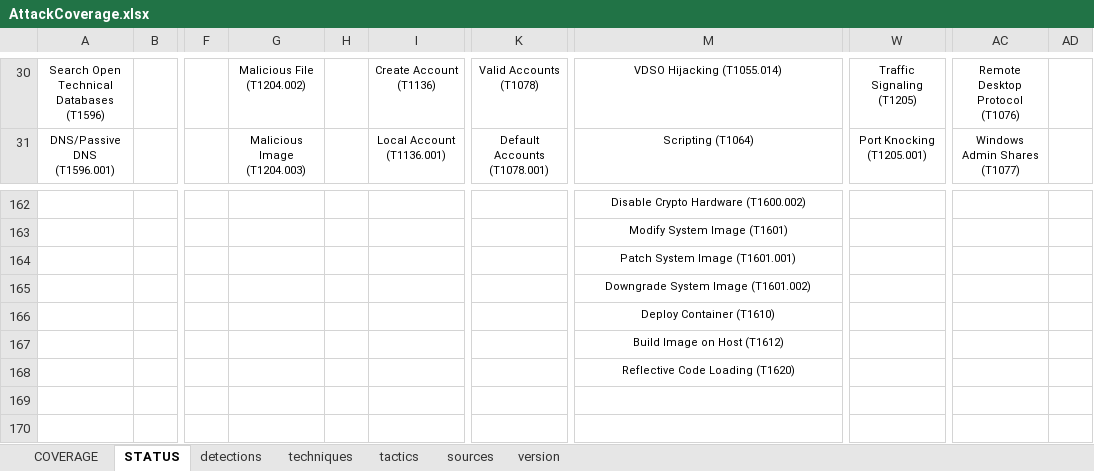
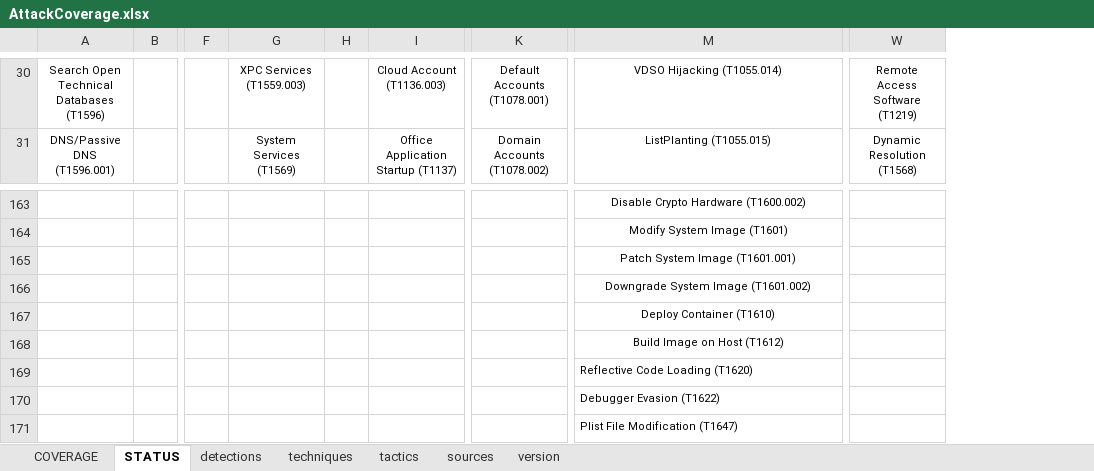
Before and after one commit to RealityNet/attack-coverage, an Excel workbook: AttackCoverage.xlsx, sheet STATUS, drawn as a sheet; only a part is shown, gaps mark what is left out; values as stored, in another font and other column widths than the file's, no borders; conditional formats not drawn; removed rows and columns are numbered as before the commit, all else as after; rows hold the shown columns only; the diff covers the shown part only; the diff names each change by its address in the sheet, - before the commit and + after, or states it on an @@ line.

```diff
--- a/AttackCoverage.xlsx (sheet STATUS)
+++ b/AttackCoverage.xlsx (sheet STATUS)
-column AC, rows 30-31: Remote Desktop Protocol (T1076) | Windows Admin Shares (T1077)
-column AD, empty
-G30: Malicious File (T1204.002)
+G30: XPC Services (T1559.003)
-I30: Create Account (T1136)
+I30: Cloud Account (T1136.003)
-K30: Valid Accounts (T1078)
+K30: Default Accounts (T1078.001)
-W30: Traffic Signaling (T1205)
+W30: Remote Access Software (T1219)
-G31: Malicious Image (T1204.003)
+G31: System Services (T1569)
-I31: Local Account (T1136.001)
+I31: Office Application Startup (T1137)
-K31: Default Accounts (T1078.001)
+K31: Domain Accounts (T1078.002)
-M31: Scripting (T1064)
+M31: ListPlanting (T1055.015)
-W31: Port Knocking (T1205.001)
+W31: Dynamic Resolution (T1568)
-M169 alignment: center
+M169 alignment: left
+row 170:  |  |  |  |  |  |  | Debugger Evasion (T1622)
+row 171:  |  |  |  |  |  |  | Plist File Modification (T1647)
```
Also changed, not shown: other rows of this sheet, sheet techniques, sheet tactics, sheet COVERAGE, sheet version, formulas that keep their value, 45 other files.
